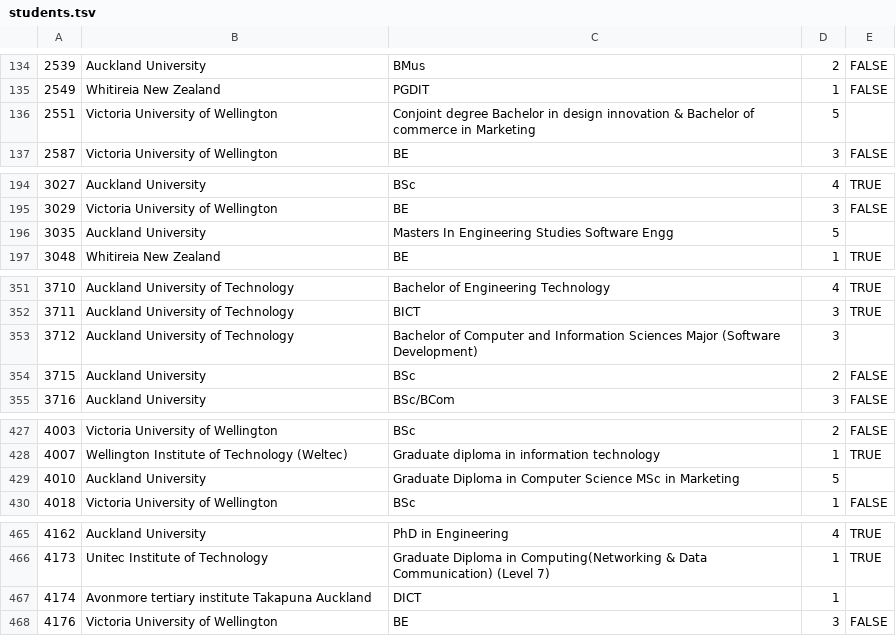
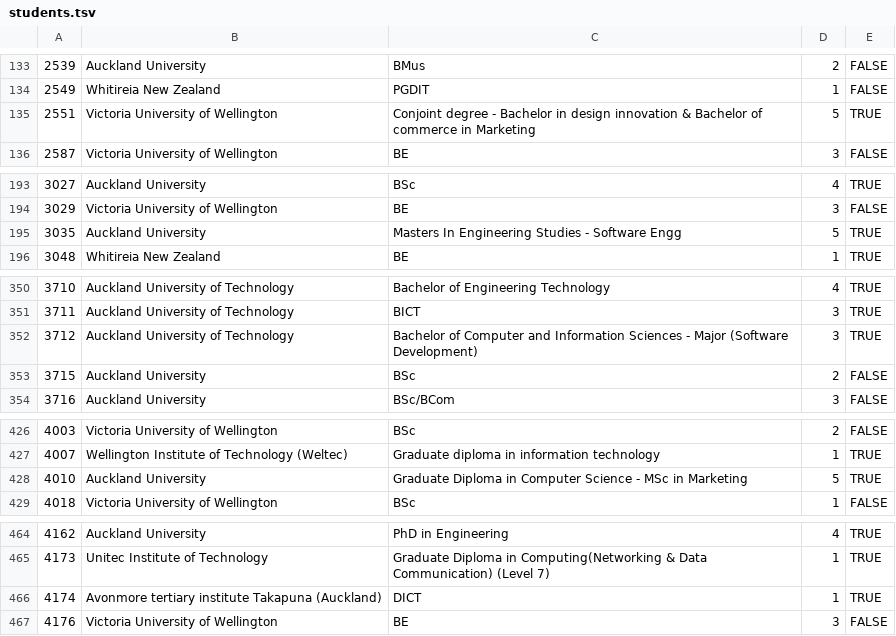
Before and after one commit to widged/SOT-skills-report, a TSV file: data/derived/students.tsv, drawn as a sheet; only a part is shown, gaps mark what is left out; addresses are those after the commit; the diff covers the shown part only; the diff names each change by its address in the sheet, - before the commit and + after, or states it on an @@ line.

```diff
--- a/data/derived/students.tsv
+++ b/data/derived/students.tsv
-C135: Conjoint degree Bachelor in…
+C135: Conjoint degree - Bachelor in…
-E135: (empty)
+E135: TRUE
-C195: Masters In Engineering Studies Software Engg
+C195: Masters In Engineering Studies - Software Engg
-E195: (empty)
+E195: TRUE
-C352: …Information Sciences Major (Software…
+C352: …Information Sciences - Major (Software…
-E352: (empty)
+E352: TRUE
-C428: …Computer Science MSc in…
+C428: …Computer Science - MSc in…
-E428: (empty)
+E428: TRUE
-B466: …institute Takapuna Auckland
+B466: …institute Takapuna (Auckland)
-E466: (empty)
+E466: TRUE
```
Also changed, not shown: 1 removed row and 10 edited cells elsewhere in this file, 5 other files.
